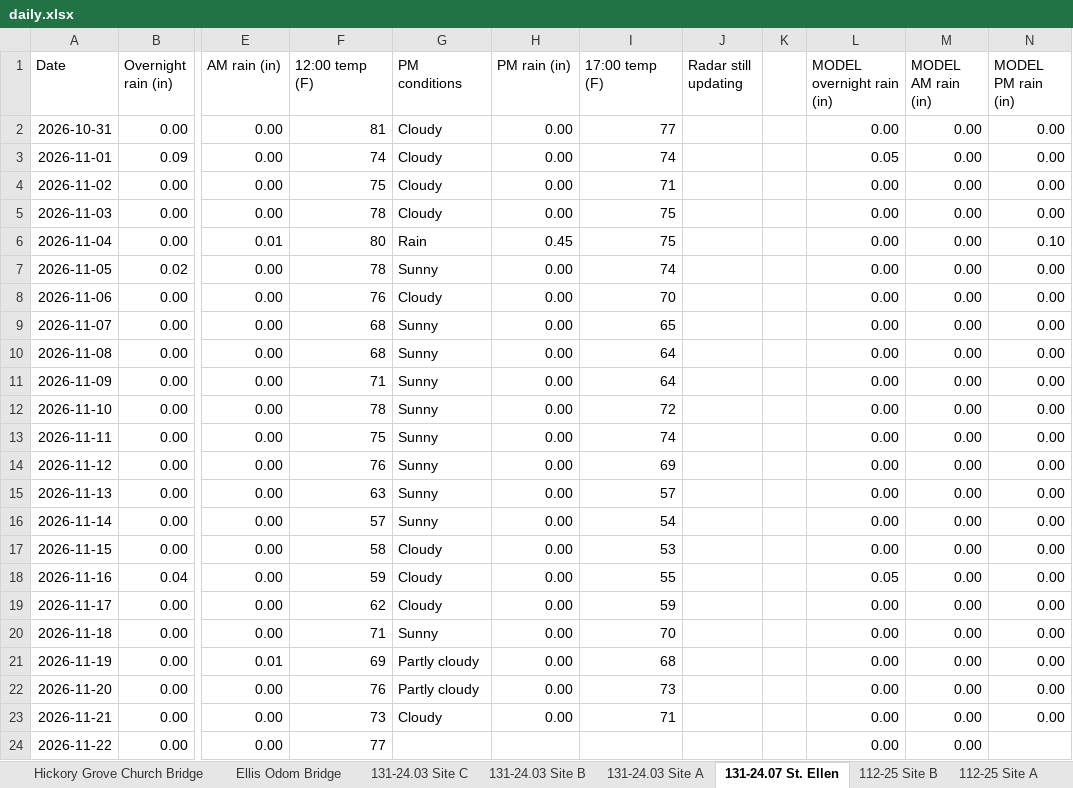
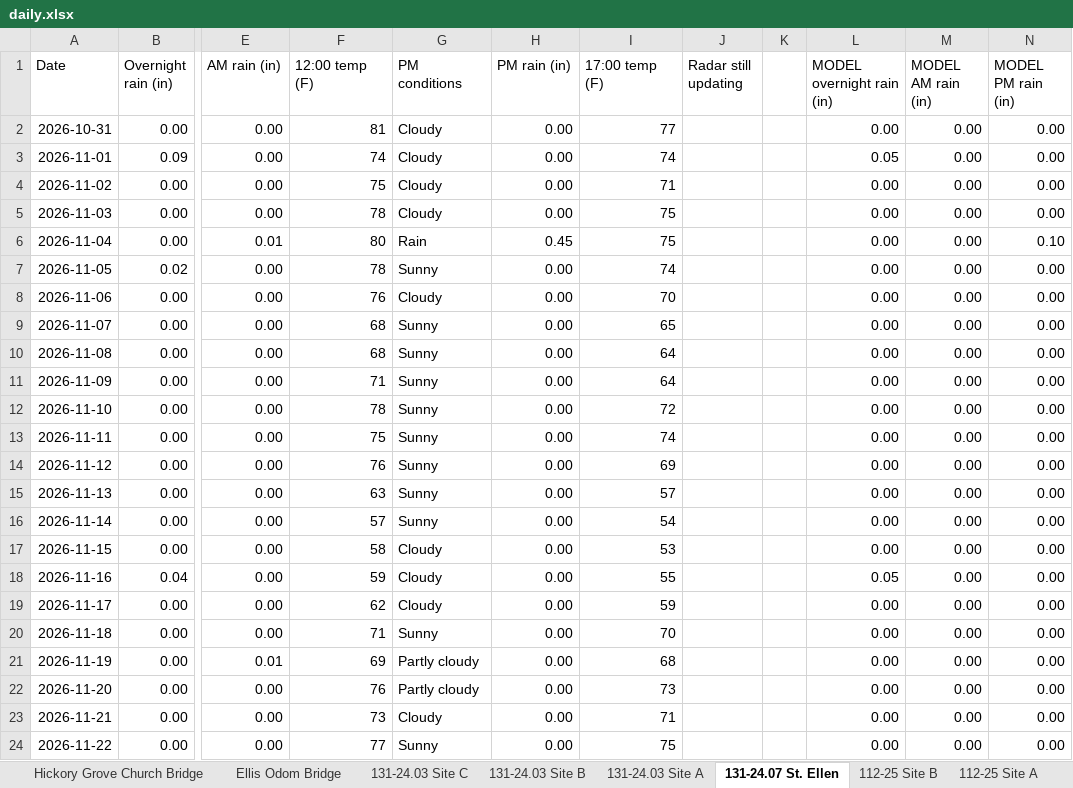
Before and after one commit to chazbreaux/twajobsiteweather, an Excel workbook: data/daily.xlsx, sheet 131-24.07 St. Ellen, drawn as a sheet; only a part is shown, gaps mark what is left out; values as stored, in another font and other column widths than the file's, no borders; the diff names each change by its address in the sheet, - before the commit and + after, or states it on an @@ line.

```diff
--- a/data/daily.xlsx (sheet 131-24.07 St. Ellen)
+++ b/data/daily.xlsx (sheet 131-24.07 St. Ellen)
-G24 (PM conditions): (empty)
+G24 (PM conditions): Sunny
-H24 (PM rain (in)): (empty)
+H24 (PM rain (in)): 0.00
-I24 (17:00 temp (F)): (empty)
+I24 (17:00 temp (F)): 75
-N24 (MODEL PM rain (in)): (empty)
+N24 (MODEL PM rain (in)): 0.00
```
Also changed, not shown: sheet Ellis Odom Bridge, sheet Hickory Grove Church Bridge, sheet 131-24.04 Site A, sheet 131-24.03 Site B, sheet 131-24.03 Site A, sheet 131-24.04 Site C, 7 more sheets, 2 other files.
